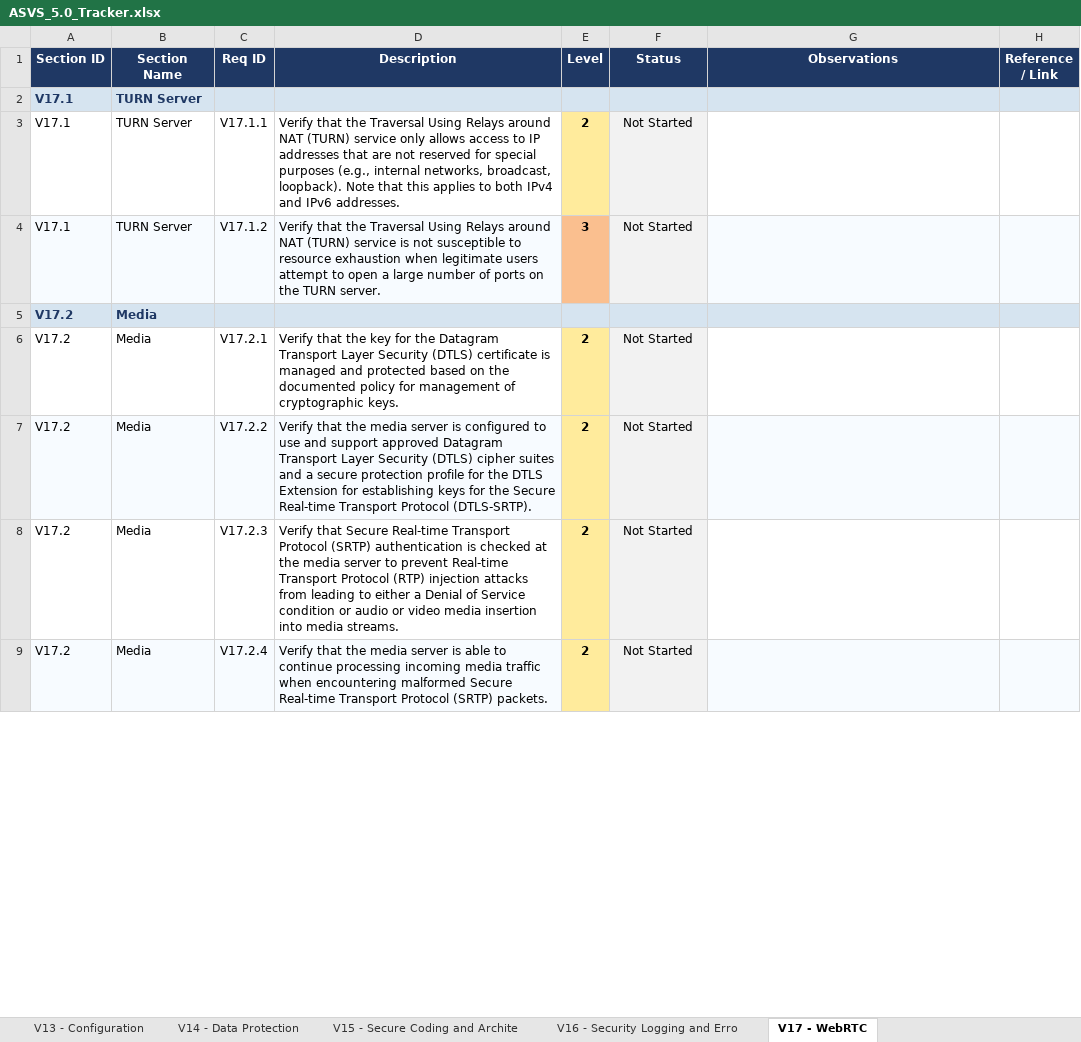
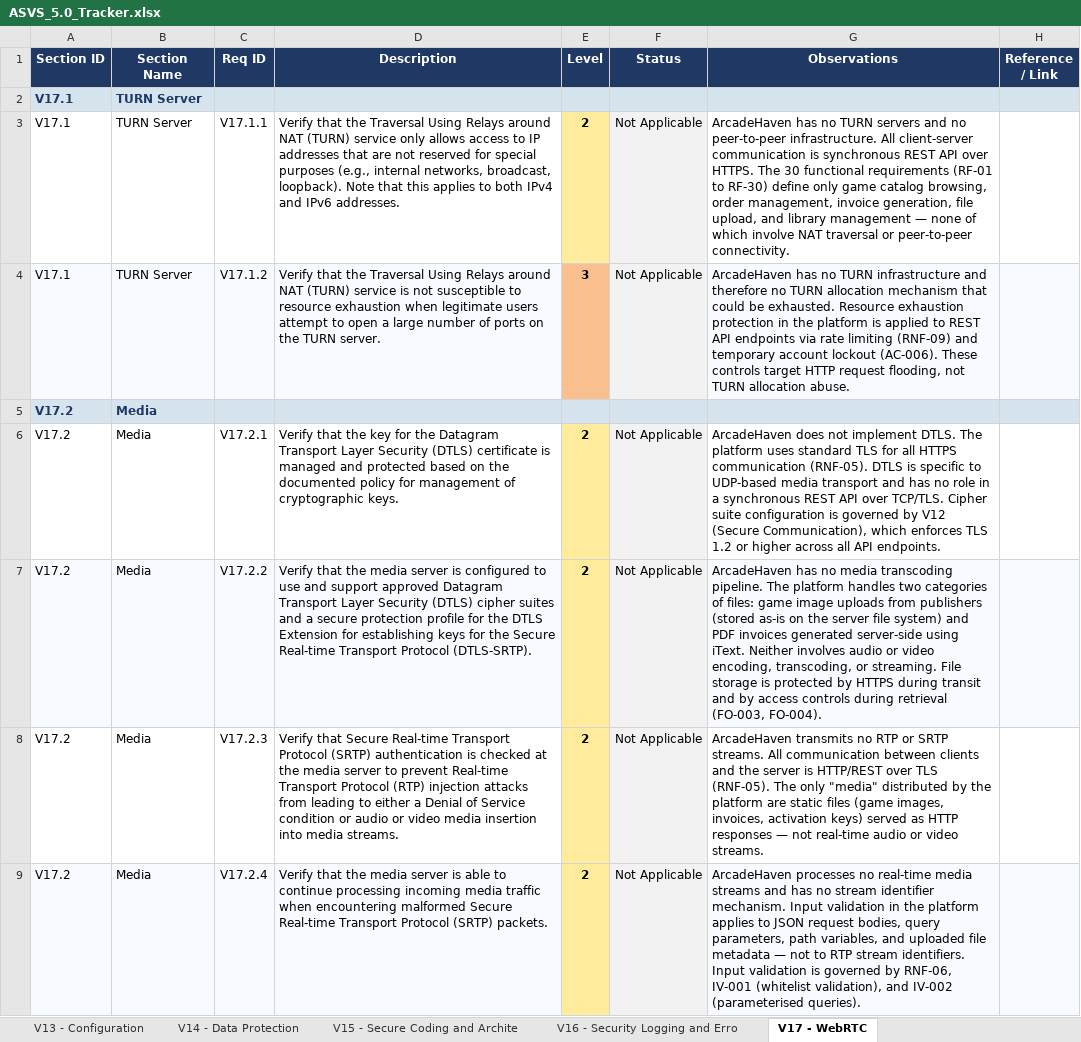
Before and after one commit to mei-desofs/desofs2026-wed_nap_2, an Excel workbook: Deliverables/ASVS_5.0_Tracker.xlsx, sheet V17 - WebRTC, drawn as a sheet; only a part is shown; values as stored, in another font and other column widths than the file's, no borders; conditional formats not drawn; the diff covers the shown part only; the diff names each change by its address in the sheet, - before the commit and + after, or states it on an @@ line.

```diff
--- a/Deliverables/ASVS_5.0_Tracker.xlsx (sheet V17 - WebRTC)
+++ b/Deliverables/ASVS_5.0_Tracker.xlsx (sheet V17 - WebRTC)
-F3:F4 (Status): Not Started
+F3:F4 (Status): Not Applicable
-G3 (Observations): (empty)
+G3 (Observations): ArcadeHaven has no TURN servers and no peer-to-peer infrastructure. All client-server communication is synchronous REST API over HTTPS. The 30 functional requirements (RF-01 to RF-30) define only game catalog browsing, order management, invoice generation, file upload, and library management — none of which involve NAT traversal or peer-to-peer connectivity.
-G4 (Observations): (empty)
+G4 (Observations): ArcadeHaven has no TURN infrastructure and therefore no TURN allocation mechanism that could be exhausted. Resource exhaustion protection in the platform is applied to REST API endpoints via rate limiting (RNF-09) and temporary account lockout (AC-006). These controls target HTTP request flooding, not TURN allocation abuse.
-F6:F9 (Status): Not Started
+F6:F9 (Status): Not Applicable
-G6 (Observations): (empty)
+G6 (Observations): ArcadeHaven does not implement DTLS. The platform uses standard TLS for all HTTPS communication (RNF-05). DTLS is specific to UDP-based media transport and has no role in a synchronous REST API over TCP/TLS. Cipher suite configuration is governed by V12 (Secure Communication), which enforces TLS 1.2 or higher across all API endpoints.
-G7 (Observations): (empty)
+G7 (Observations): ArcadeHaven has no media transcoding pipeline. The platform handles two categories of files: game image uploads from publishers (stored as-is on the server file system) and PDF invoices generated server-side using iText. Neither involves audio or video encoding, transcoding, or streaming. File storage is protected by HTTPS during transit and by access controls during retrieval (FO-003, FO-004).
-G8 (Observations): (empty)
+G8 (Observations): ArcadeHaven transmits no RTP or SRTP streams. All communication between clients and the server is HTTP/REST over TLS (RNF-05). The only "media" distributed by the platform are static files (game images, invoices, activation keys) served as HTTP responses — not real-time audio or video streams.
-G9 (Observations): (empty)
+G9 (Observations): ArcadeHaven processes no real-time media streams and has no stream identifier mechanism. Input validation in the platform applies to JSON request bodies, query parameters, path variables, and uploaded file metadata — not to RTP stream identifiers. Input validation is governed by RNF-06, IV-001 (whitelist validation), and IV-002 (parameterised queries).
```
Also changed, not shown: 12 edited cells elsewhere in this sheet, sheet V11 - Cryptography, sheet V16 - Security Logging and Erro, sheet V15 - Secure Coding and Archite, charts or pictures.
